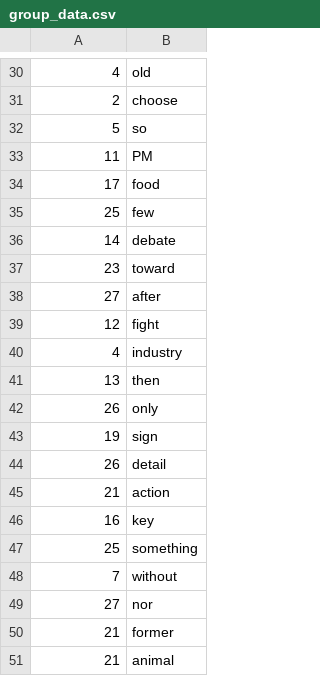
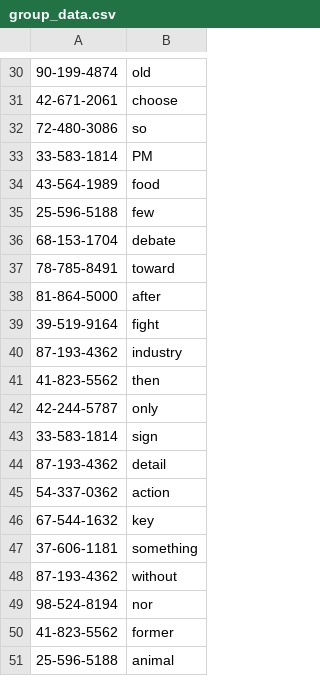
Before and after one commit to paulinaljy/CS3200_final, a CSV file: group_data.csv, drawn as a sheet; only a part is shown, gaps mark what is left out; the diff covers the shown part only; the diff names each change by its address in the sheet, - before the commit and + after, or states it on an @@ line.

```diff
--- a/group_data.csv
+++ b/group_data.csv
-A30: 4
+A30: 90-199-4874
-A31: 2
+A31: 42-671-2061
-A32: 5
+A32: 72-480-3086
-A33: 11
+A33: 33-583-1814
-A34: 17
+A34: 43-564-1989
-A35: 25
+A35: 25-596-5188
-A36: 14
+A36: 68-153-1704
-A37: 23
+A37: 78-785-8491
-A38: 27
+A38: 81-864-5000
-A39: 12
+A39: 39-519-9164
-A40: 4
+A40: 87-193-4362
-A41: 13
+A41: 41-823-5562
-A42: 26
+A42: 42-244-5787
-A43: 19
+A43: 33-583-1814
-A44: 26
+A44: 87-193-4362
-A45: 21
+A45: 54-337-0362
-A46: 16
+A46: 67-544-1632
-A47: 25
+A47: 37-606-1181
-A48: 7
+A48: 87-193-4362
-A49: 27
+A49: 98-524-8194
-A50: 21
+A50: 41-823-5562
-A51: 21
+A51: 25-596-5188
```
Also changed, not shown: 28 edited cells elsewhere in this file.
